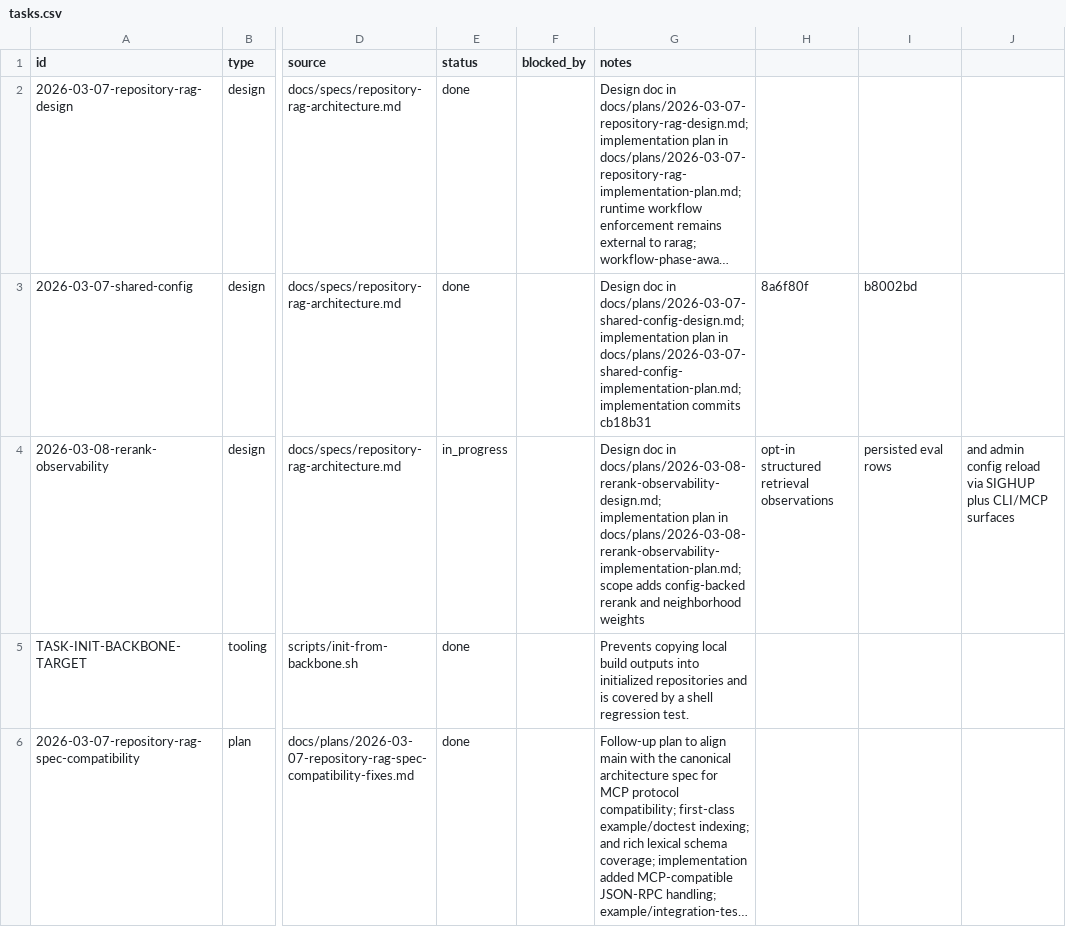
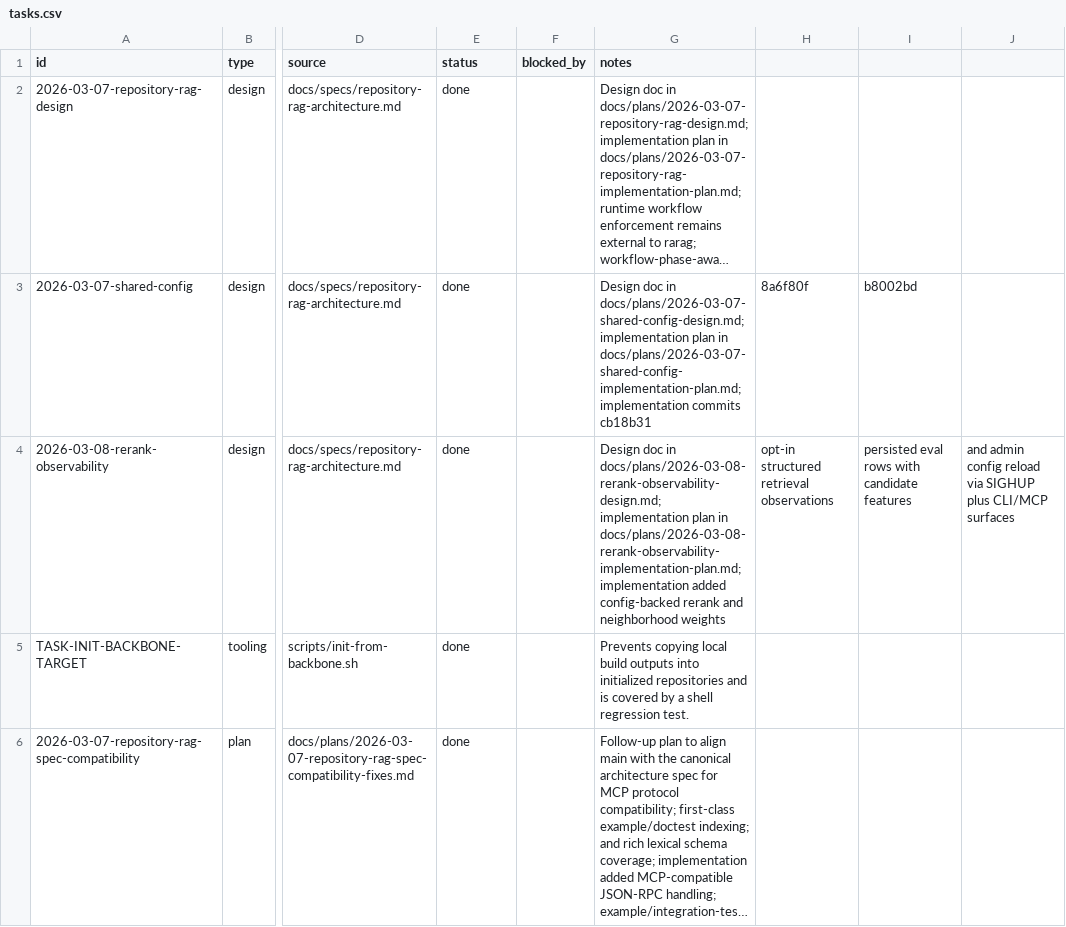
Before and after one commit to dikini/rarag, a CSV file: docs/tasks/tasks.csv, drawn as a sheet; only a part is shown, gaps mark what is left out; long unchanged cells end in …; the diff names each change by its address in the sheet, - before the commit and + after, or states it on an @@ line.

```diff
--- a/docs/tasks/tasks.csv
+++ b/docs/tasks/tasks.csv
-E4 (status): in_progress
+E4 (status): done
-G4 (notes): …in docs/plans/2026-03-08-rerank-observability-implementation-plan.md; scope adds config-backed rerank…
+G4 (notes): …in docs/plans/2026-03-08-rerank-observability-implementation-plan.md; implementation added config-backed rerank…
-I4: persisted eval rows
+I4: persisted eval rows with candidate features
```
Also changed, not shown: 13 other files.
